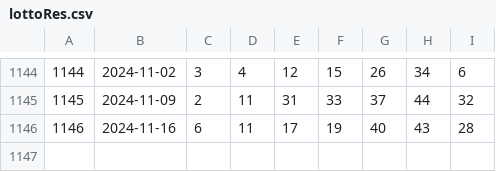
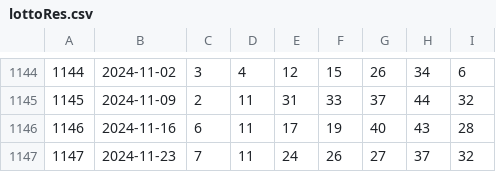
Before and after one commit to pipelinelife/pipelinelife.github.io, a CSV file: CSV/lottoRes.csv, drawn as a sheet; only a part is shown, gaps mark what is left out.

Commit message:
update lotto results

```diff
--- a/CSV/lottoRes.csv
+++ b/CSV/lottoRes.csv
@@ -1146 +1146,2 @@
 1146,2024-11-16,6,11,17,19,40,43,28
+1147,2024-11-23,7,11,24,26,27,37,32
```
